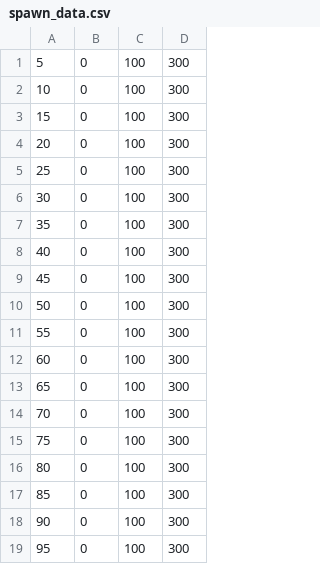
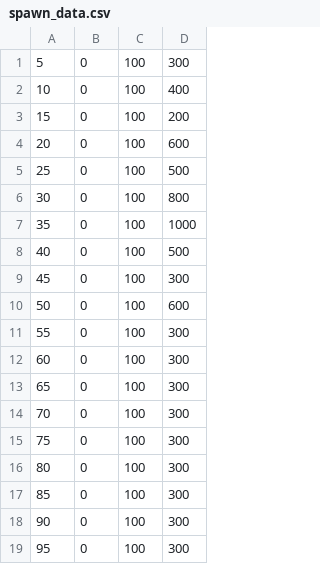
Before and after one commit to Jonir227/glitch-invadors, a CSV file: app/src/main/res/raw/spawn_data.csv, drawn as a sheet.

```diff
--- a/app/src/main/res/raw/spawn_data.csv
+++ b/app/src/main/res/raw/spawn_data.csv
@@ -1,11 +1,11 @@
 5,0,100,300
-10,0,100,300
-15,0,100,300
-20,0,100,300
-25,0,100,300
-30,0,100,300
-35,0,100,300
-40,0,100,300
+10,0,100,400
+15,0,100,200
+20,0,100,600
+25,0,100,500
+30,0,100,800
+35,0,100,1000
+40,0,100,500
 45,0,100,300
-50,0,100,300
+50,0,100,600
 55,0,100,300
```
Also changed, not shown: 8 other files.
